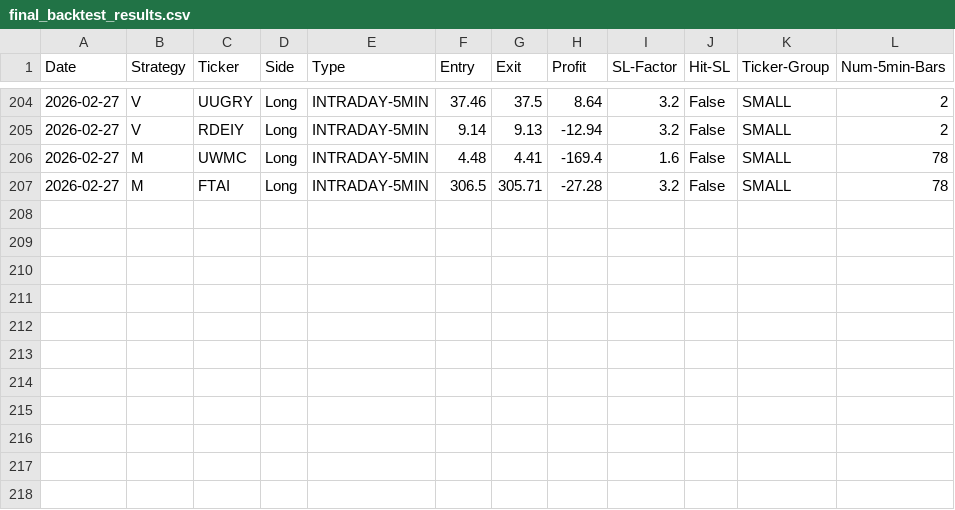
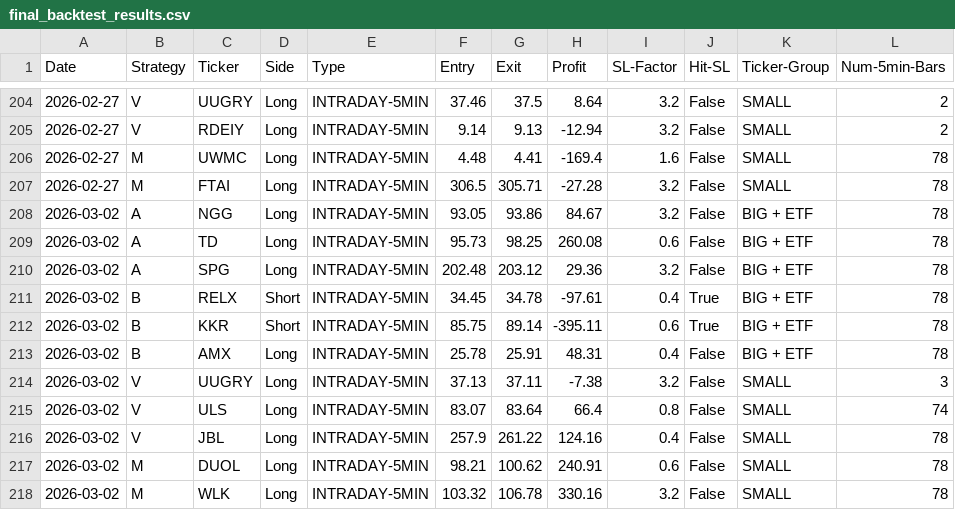
Before and after one commit to pollcerny-sudo/Trading-bot-fib, a CSV file: final_backtest_results.csv, drawn as a sheet; only a part is shown, gaps mark what is left out.

```diff
--- a/final_backtest_results.csv
+++ b/final_backtest_results.csv
@@ -207 +207,12 @@ Date,Strategy,Ticker,Side,Type,Entry,Exit,Profit,SL-Factor,Hit-SL,Ticker-Group,N
 2026-02-27,M,FTAI,Long,INTRADAY-5MIN,306.5,305.71,-27.28,3.2,False,SMALL,78
+2026-03-02,A,NGG,Long,INTRADAY-5MIN,93.05,93.86,84.67,3.2,False,BIG + ETF,78
+2026-03-02,A,TD,Long,INTRADAY-5MIN,95.73,98.25,260.08,0.6,False,BIG + ETF,78
+2026-03-02,A,SPG,Long,INTRADAY-5MIN,202.48,203.12,29.36,3.2,False,BIG + ETF,78
+2026-03-02,B,RELX,Short,INTRADAY-5MIN,34.45,34.78,-97.61,0.4,True,BIG + ETF,78
+2026-03-02,B,KKR,Short,INTRADAY-5MIN,85.75,89.14,-395.11,0.6,True,BIG + ETF,78
+2026-03-02,B,AMX,Long,INTRADAY-5MIN,25.78,25.91,48.31,0.4,False,BIG + ETF,78
+2026-03-02,V,UUGRY,Long,INTRADAY-5MIN,37.13,37.11,-7.38,3.2,False,SMALL,3
+2026-03-02,V,ULS,Long,INTRADAY-5MIN,83.07,83.64,66.4,0.8,False,SMALL,74
+2026-03-02,V,JBL,Long,INTRADAY-5MIN,257.9,261.22,124.16,0.4,False,SMALL,78
+2026-03-02,M,DUOL,Long,INTRADAY-5MIN,98.21,100.62,240.91,0.6,False,SMALL,78
+2026-03-02,M,WLK,Long,INTRADAY-5MIN,103.32,106.78,330.16,3.2,False,SMALL,78
```
Also changed, not shown: 2 other files.
